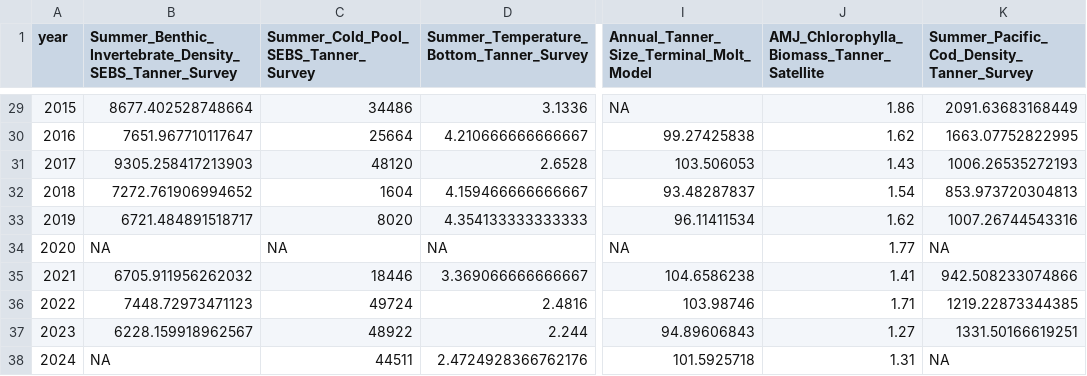
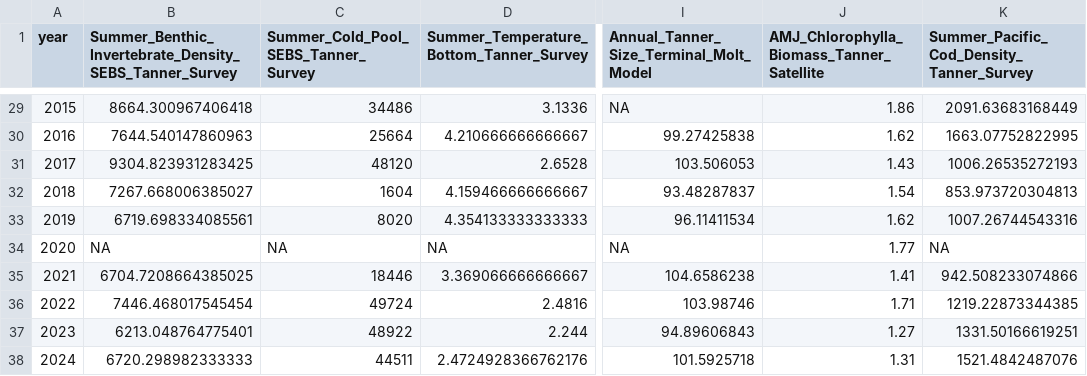
Before and after one commit to Erin-Fedewa-NOAA/Tanner-Crab-Indicator-Development, a CSV file: data/tanner_eco_indicators.csv, drawn as a sheet; only a part is shown, gaps mark what is left out; the diff covers the shown part only; the diff names each change by its address in the sheet, - before the commit and + after, or states it on an @@ line.

```diff
--- a/data/tanner_eco_indicators.csv
+++ b/data/tanner_eco_indicators.csv
-B29: 8677.402528748664
+B29: 8664.300967406418
-B30: 7651.967710117647
+B30: 7644.540147860963
-B31: 9305.258417213903
+B31: 9304.823931283425
-B32: 7272.761906994652
+B32: 7267.668006385027
-B33: 6721.484891518717
+B33: 6719.698334085561
-B35: 6705.911956262032
+B35: 6704.7208664385025
-B36: 7448.72973471123
+B36: 7446.468017545454
-B37: 6228.159918962567
+B37: 6213.048764775401
-B38: NA
+B38: 6720.298982333333
-K38: NA
+K38: 1521.4842487076
```
Also changed, not shown: 27 edited cells elsewhere in this file, output/benthic_invert.csv, output/benthic_predator.csv, 5 other files.
